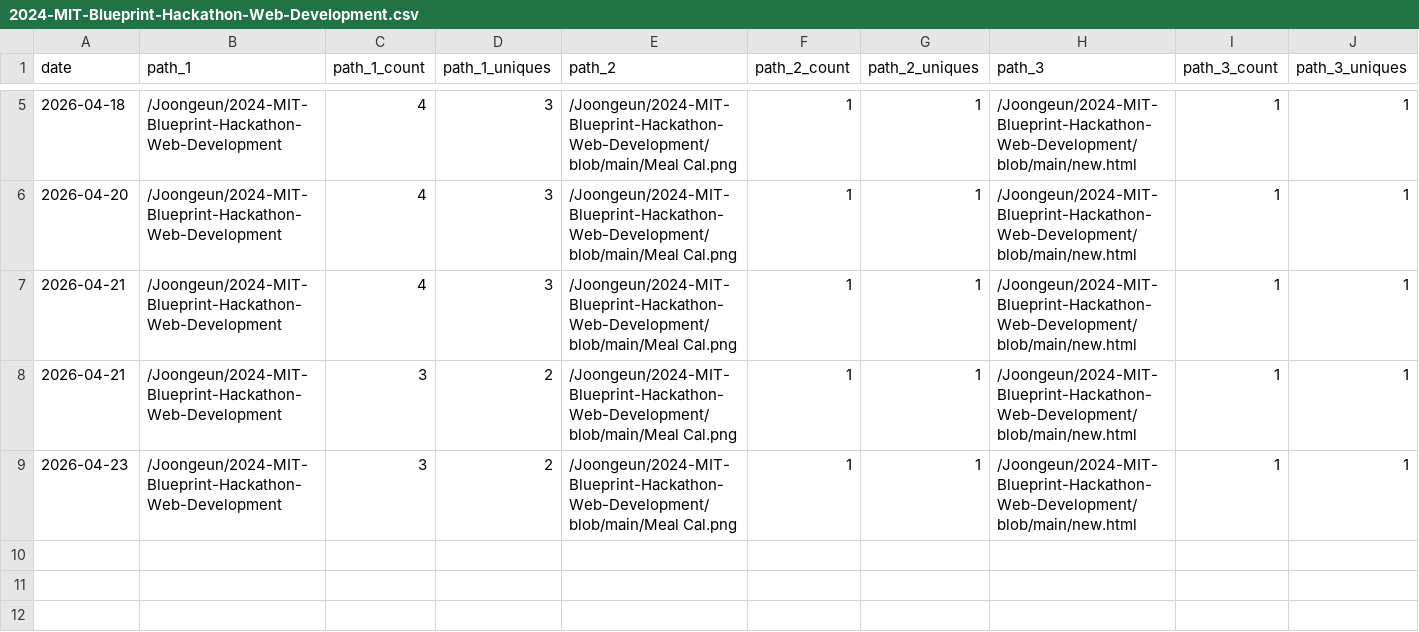
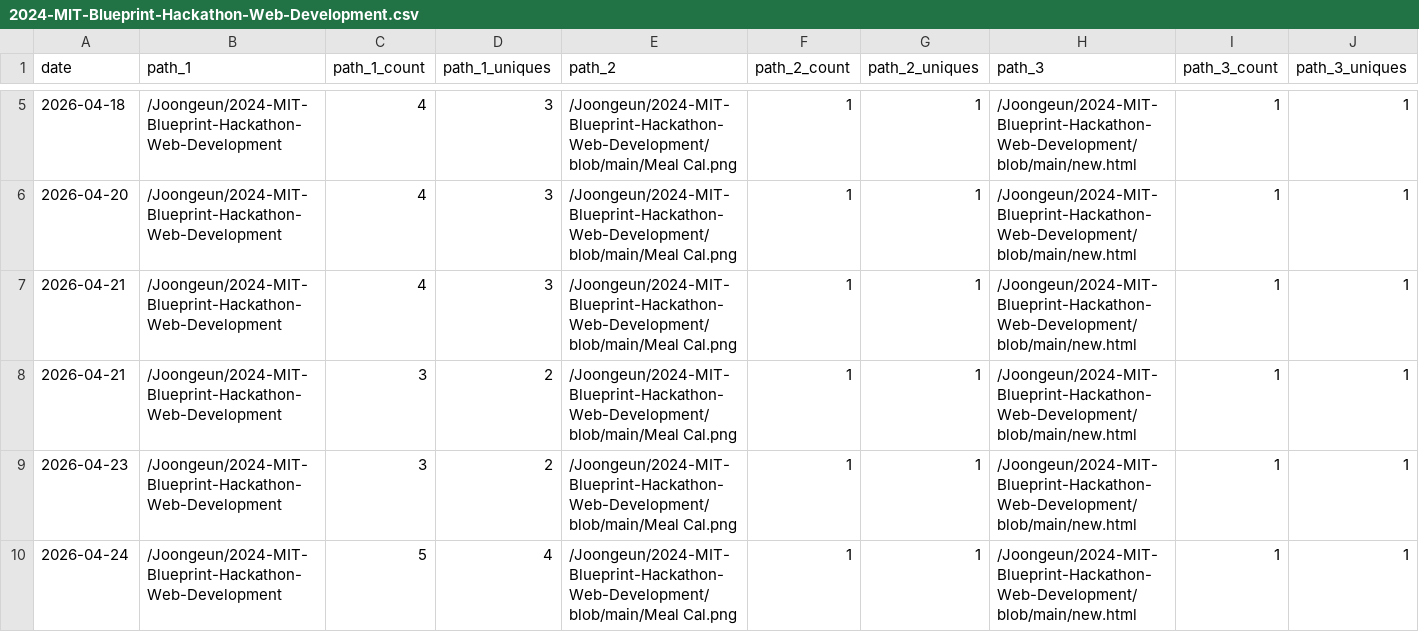
Before and after one commit to Joongeun/Joon_Project_Stats, a CSV file: data/github_paths/2024-MIT-Blueprint-Hackathon-Web-Development.csv, drawn as a sheet; only a part is shown, gaps mark what is left out; rows hold the shown columns only; the diff names each change by its address in the sheet, - before the commit and + after, or states it on an @@ line.

```diff
--- a/data/github_paths/2024-MIT-Blueprint-Hackathon-Web-Development.csv
+++ b/data/github_paths/2024-MIT-Blueprint-Hackathon-Web-Development.csv
+row 10: 2026-04-24 | /Joongeun/2024-MIT-Blueprint-Hackathon-Web-Development | 5 | 4 | /Joongeun/2024-MIT-Blueprint-Hackathon-Web-Development/blob/main/Meal Cal.png | 1 | 1 | /Joongeun/2024-MIT-Blueprint-Hackathon-Web-Development/blob/main/new.html | 1 | 1
```
Also changed, not shown: data/github_paths/Agrobot.csv, data/github_paths/Home.csv, 21 other files.
